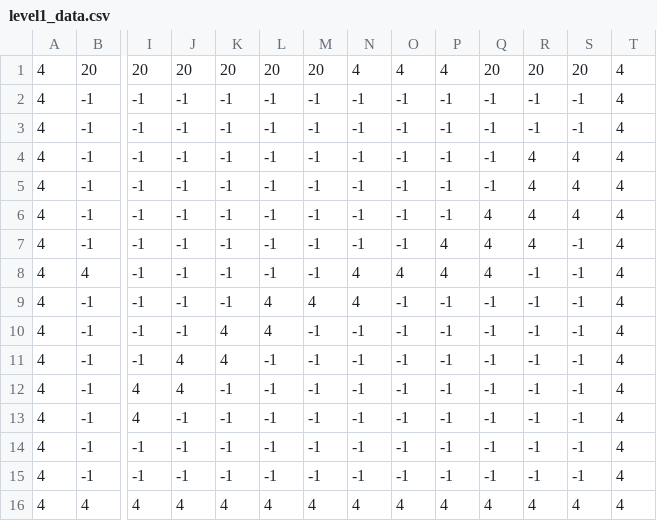
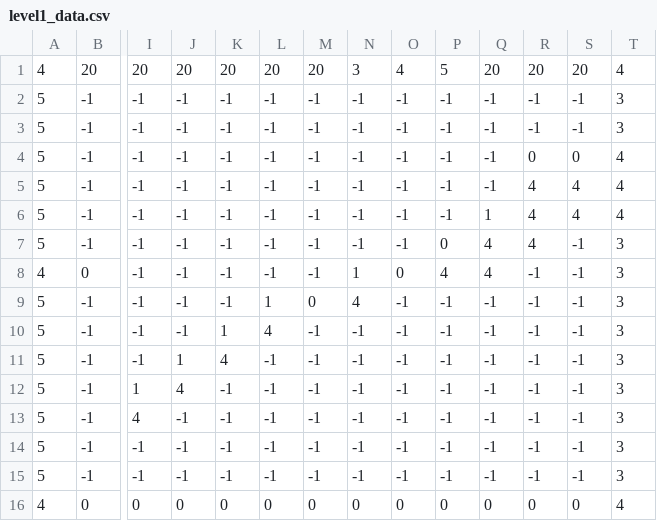
Before and after one commit to JasonChamorro/Foddian_Platformer, a CSV file: level1_data.csv, drawn as a sheet; only a part is shown, gaps mark what is left out; removed rows and columns are numbered as before the commit, all else as after; rows hold the shown columns only; the diff covers the shown part only; the diff names each change by its address in the sheet, - before the commit and + after, or states it on an @@ line.

```diff
--- a/level1_data.csv
+++ b/level1_data.csv
-N1: 4
+N1: 3
-P1: 4
+P1: 5
-A2:A7: 4
+A2:A7: 5
-T2:T3: 4
+T2:T3: 3
-R4: 4
+R4: 0
-S4: 4
+S4: 0
-Q6: 4
+Q6: 1
-P7: 4
+P7: 0
-T7:T15: 4
+T7:T15: 3
-B8: 4
+B8: 0
-N8: 4
+N8: 1
-O8: 4
+O8: 0
-A9:A15: 4
+A9:A15: 5
-L9: 4
+L9: 1
-M9: 4
+M9: 0
-K10: 4
+K10: 1
-J11: 4
+J11: 1
-I12: 4
+I12: 1
-row 16: 4 | 4 | 4 | 4 | 4 | 4 | 4 | 4 | 4 | 4 | 4 | 4 | 4 | 4
+row 16: 4 | 0 | 0 | 0 | 0 | 0 | 0 | 0 | 0 | 0 | 0 | 0 | 0 | 4
```
Also changed, not shown: 2 edited cells elsewhere in this file, level2_data.csv, level3_data.csv, 3 other files.
